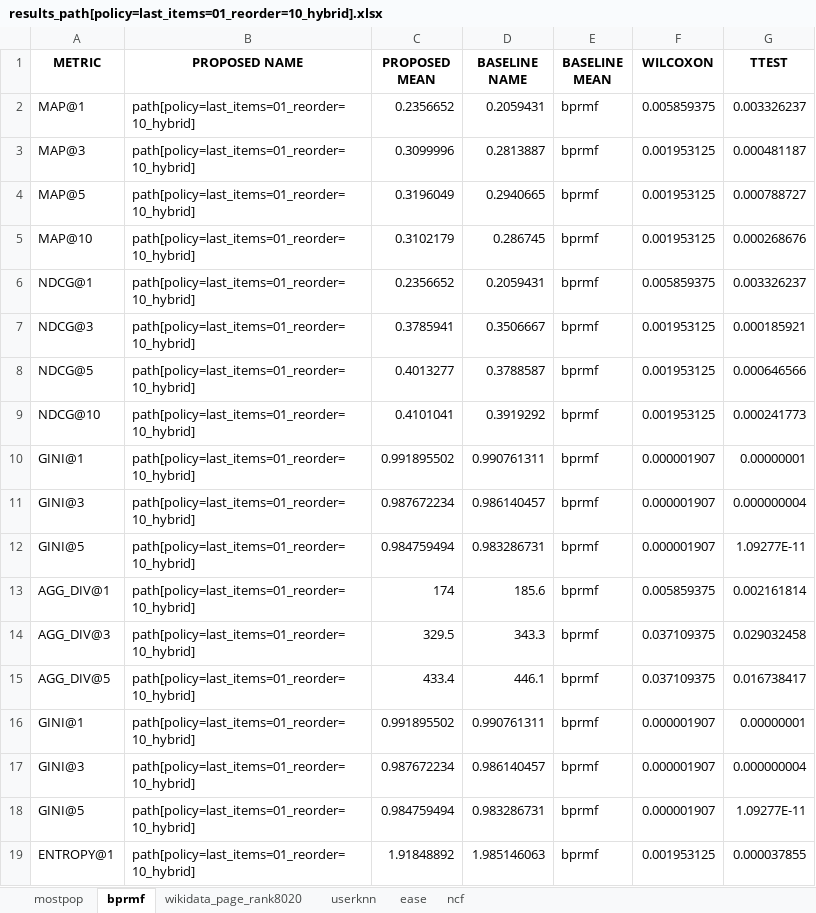
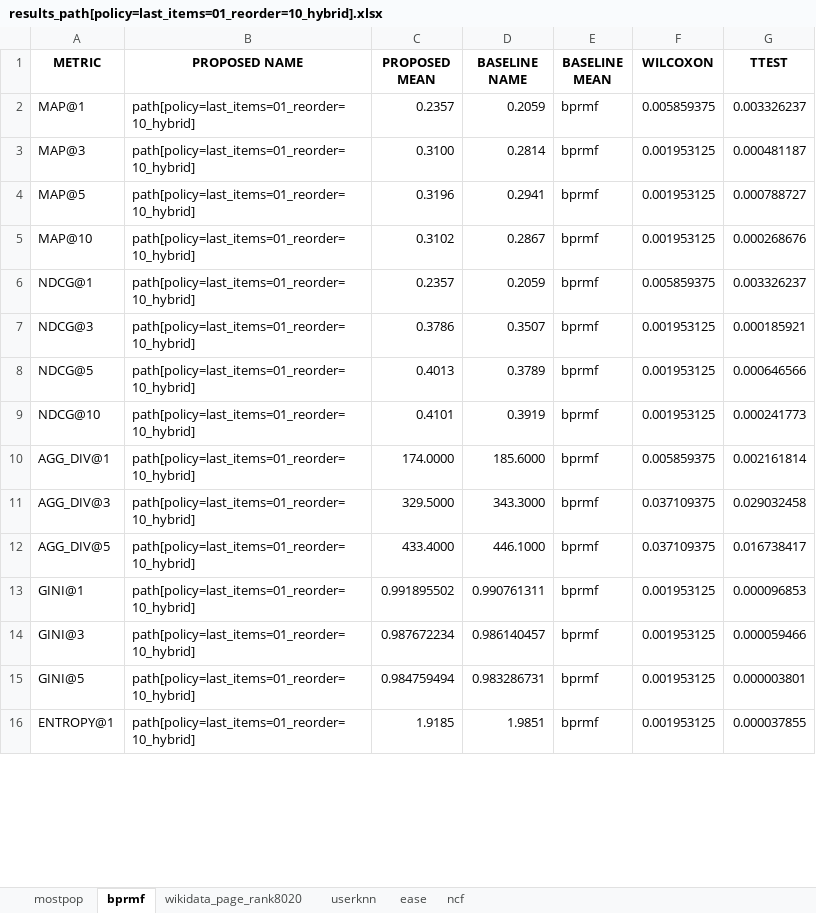
Before and after one commit to andlzanon/lod-personalized-recommender, an Excel workbook: datasets/ml-latest-small/results_path[policy=last_items=01_reorder=10_hybrid].xlsx, sheet bprmf, drawn as a sheet; only a part is shown; values as stored, in another font and other column widths than the file's, no borders; removed rows and columns are numbered as before the commit, all else as after; the diff covers the shown part only; the diff names each change by its address in the sheet, - before the commit and + after, or states it on an @@ line.

```diff
--- a/datasets/ml-latest-small/results_path[policy=last_items=01_reorder=10_hybrid].xlsx (sheet bprmf)
+++ b/datasets/ml-latest-small/results_path[policy=last_items=01_reorder=10_hybrid].xlsx (sheet bprmf)
-C2 (PROPOSED MEAN): 0.2356652
+C2 (PROPOSED MEAN): 0.2357
-D2 (BASELINE NAME): 0.2059431
+D2 (BASELINE NAME): 0.2059
-C3 (PROPOSED MEAN): 0.3099996
+C3 (PROPOSED MEAN): 0.3100
-D3 (BASELINE NAME): 0.2813887
+D3 (BASELINE NAME): 0.2814
-C4 (PROPOSED MEAN): 0.3196049
+C4 (PROPOSED MEAN): 0.3196
-D4 (BASELINE NAME): 0.2940665
+D4 (BASELINE NAME): 0.2941
-C5 (PROPOSED MEAN): 0.3102179
+C5 (PROPOSED MEAN): 0.3102
-D5 (BASELINE NAME): 0.286745
+D5 (BASELINE NAME): 0.2867
-C6 (PROPOSED MEAN): 0.2356652
+C6 (PROPOSED MEAN): 0.2357
-D6 (BASELINE NAME): 0.2059431
+D6 (BASELINE NAME): 0.2059
-C7 (PROPOSED MEAN): 0.3785941
+C7 (PROPOSED MEAN): 0.3786
-D7 (BASELINE NAME): 0.3506667
+D7 (BASELINE NAME): 0.3507
-C8 (PROPOSED MEAN): 0.4013277
+C8 (PROPOSED MEAN): 0.4013
-D8 (BASELINE NAME): 0.3788587
+D8 (BASELINE NAME): 0.3789
-C9 (PROPOSED MEAN): 0.4101041
+C9 (PROPOSED MEAN): 0.4101
-D9 (BASELINE NAME): 0.3919292
+D9 (BASELINE NAME): 0.3919
-row 10: GINI@1 | path[policy=last_items=01_reorder=10_hybrid] | 0.991895502 | 0.990761311 | bprmf | 0.000001907 | 0.00000001
-row 11: GINI@3 | path[policy=last_items=01_reorder=10_hybrid] | 0.987672234 | 0.986140457 | bprmf | 0.000001907 | 0.000000004
-row 12: GINI@5 | path[policy=last_items=01_reorder=10_hybrid] | 0.984759494 | 0.983286731 | bprmf | 0.000001907 | 1.09277E-11
-C10 (PROPOSED MEAN): 174
+C10 (PROPOSED MEAN): 174.0000
-D10 (BASELINE NAME): 185.6
+D10 (BASELINE NAME): 185.6000
-C11 (PROPOSED MEAN): 329.5
+C11 (PROPOSED MEAN): 329.5000
-D11 (BASELINE NAME): 343.3
+D11 (BASELINE NAME): 343.3000
-C12 (PROPOSED MEAN): 433.4
+C12 (PROPOSED MEAN): 433.4000
-D12 (BASELINE NAME): 446.1
+D12 (BASELINE NAME): 446.1000
-F13:F15 (WILCOXON): 0.000001907
+F13:F15 (WILCOXON): 0.001953125
-G13 (TTEST): 0.00000001
+G13 (TTEST): 0.000096853
-G14 (TTEST): 0.000000004
+G14 (TTEST): 0.000059466
-G15 (TTEST): 1.09277E-11
+G15 (TTEST): 0.000003801
-C16 (PROPOSED MEAN): 1.91848892
+C16 (PROPOSED MEAN): 1.9185
-D16 (BASELINE NAME): 1.985146063
+D16 (BASELINE NAME): 1.9851
```
Also changed, not shown: 3 added rows and 10 edited cells elsewhere in this sheet, sheet userknn, sheet ease, sheet mostpop, sheet wikidata_page_rank8020, sheet ncf, 4 other files.
